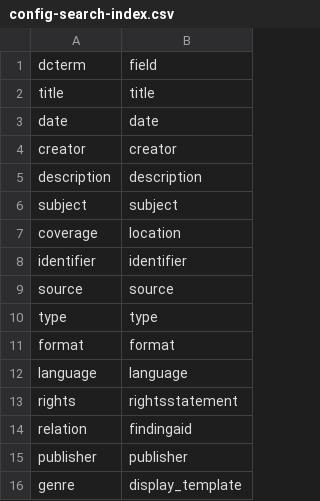
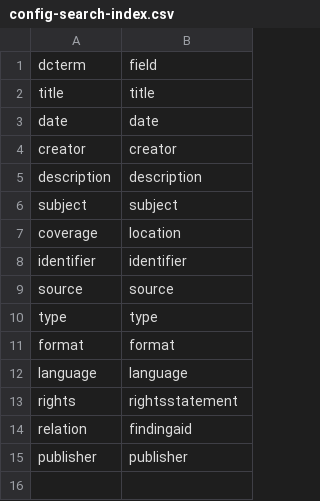
Before and after one commit to uidaholib/documents-digital-collections-template, a CSV file: _data/config-search-index.csv, drawn as a sheet.

Commit message:
migration config

```diff
--- a/_data/config-search-index.csv
+++ b/_data/config-search-index.csv
@@ -15,2 +15 @@ relation,findingaid
 publisher,publisher
-genre,display_template
```
Also changed, not shown: 9 other files.
